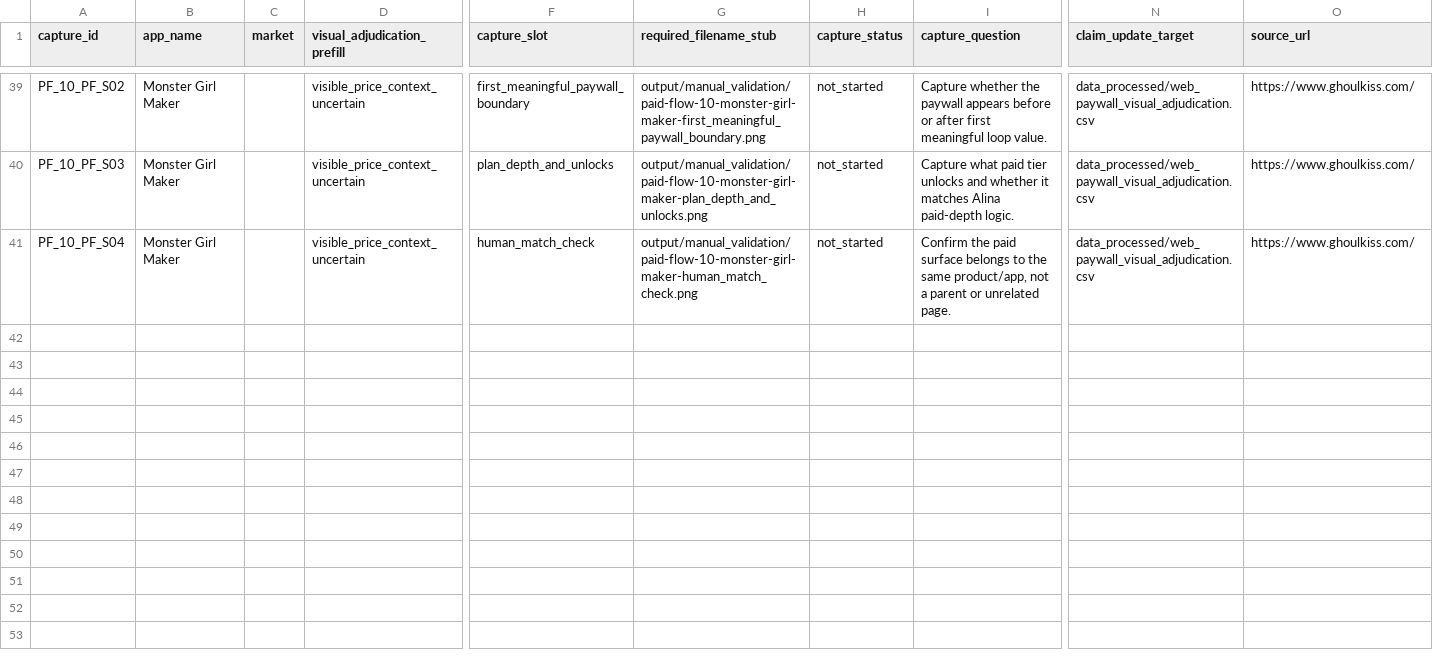
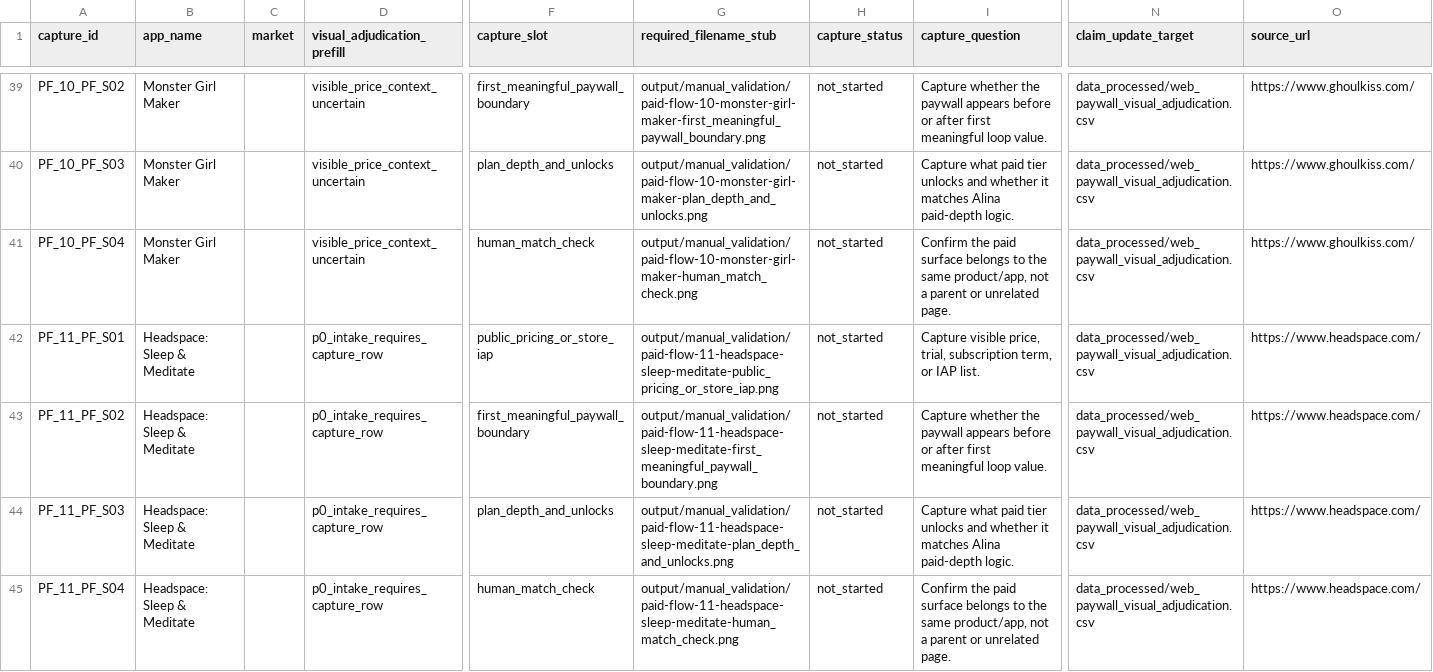
Before and after one commit to kirbudilov01/alina-research, a CSV file: data_processed/paid_flow_capture_sheet.csv, drawn as a sheet; only a part is shown, gaps mark what is left out; rows hold the shown columns only; the diff covers the shown part only; the diff names each change by its address in the sheet, - before the commit and + after, or states it on an @@ line.

Commit message:
Route P0 paid-flow capture rows

```diff
--- a/data_processed/paid_flow_capture_sheet.csv
+++ b/data_processed/paid_flow_capture_sheet.csv
+row 42: PF_11_PF_S01 | Headspace: Sleep & Meditate |  | p0_intake_requires_capture_row | public_pricing_or_store_iap | output/manual_validation/paid-flow-11-headspace-sleep-meditate-public_pricing_or_store_iap.png | not_started | Capture visible price, trial, subscription term, or IAP list. | data_processed/web_paywall_visual_adjudication.csv | https://www.headspace.com/
+row 43: PF_11_PF_S02 | Headspace: Sleep & Meditate |  | p0_intake_requires_capture_row | first_meaningful_paywall_boundary | output/manual_validation/paid-flow-11-headspace-sleep-meditate-first_meaningful_paywall_boundary.png | not_started | Capture whether the paywall appears before or after first meaningful loop value. | data_processed/web_paywall_visual_adjudication.csv | https://www.headspace.com/
+row 44: PF_11_PF_S03 | Headspace: Sleep & Meditate |  | p0_intake_requires_capture_row | plan_depth_and_unlocks | output/manual_validation/paid-flow-11-headspace-sleep-meditate-plan_depth_and_unlocks.png | not_started | Capture what paid tier unlocks and whether it matches Alina paid-depth logic. | data_processed/web_paywall_visual_adjudication.csv | https://www.headspace.com/
+row 45: PF_11_PF_S04 | Headspace: Sleep & Meditate |  | p0_intake_requires_capture_row | human_match_check | output/manual_validation/paid-flow-11-headspace-sleep-meditate-human_match_check.png | not_started | Confirm the paid surface belongs to the same product/app, not a parent or unrelated page. | data_processed/web_paywall_visual_adjudication.csv | https://www.headspace.com/
```
Also changed, not shown: 4 added rows elsewhere in this file, data_processed/icp_interview_capture_sheet.csv, data_processed/manual_walkthrough_capture_sheet.csv, 26 other files.
